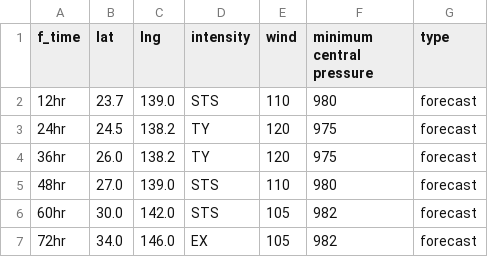
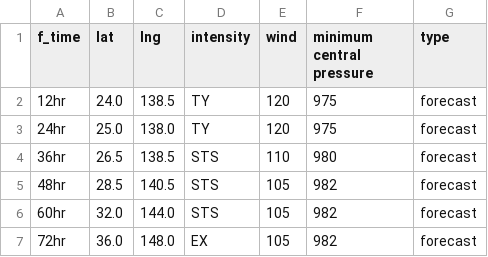
Before and after one commit to zax41006-bot/MMC-TC, a CSV file: forecast_track_Q.csv, drawn as a sheet.

Commit message:
Update forecast_track_Q.csv

```diff
--- a/forecast_track_Q.csv
+++ b/forecast_track_Q.csv
@@ -1,7 +1,7 @@
 f_time,lat,lng,intensity,wind,minimum central pressure,type
-12hr,23.7,139.0,STS,110,980,forecast
-24hr,24.5,138.2,TY,120,975,forecast
-36hr,26.0,138.2,TY,120,975,forecast
-48hr,27.0,139.0,STS,110,980,forecast
-60hr,30.0,142.0,STS,105,982,forecast
-72hr,34.0,146.0,EX,105,982,forecast
+12hr,24.0,138.5,TY,120,975,forecast
+24hr,25.0,138.0,TY,120,975,forecast
+36hr,26.5,138.5,STS,110,980,forecast
+48hr,28.5,140.5,STS,105,982,forecast
+60hr,32.0,144.0,STS,105,982,forecast
+72hr,36.0,148.0,EX,105,982,forecast
```
